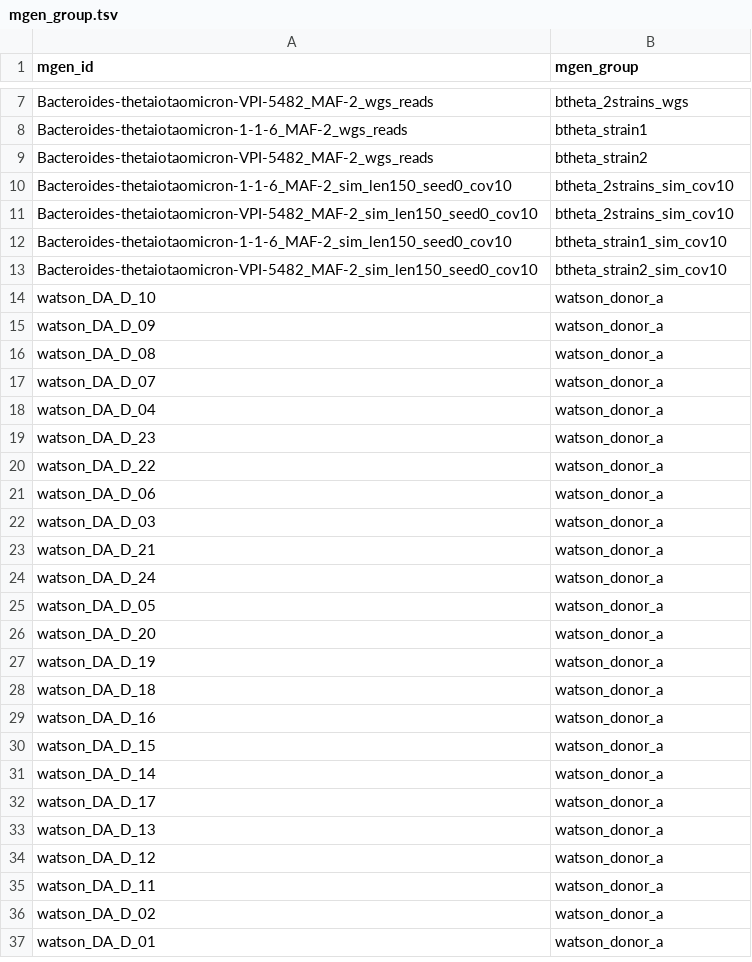
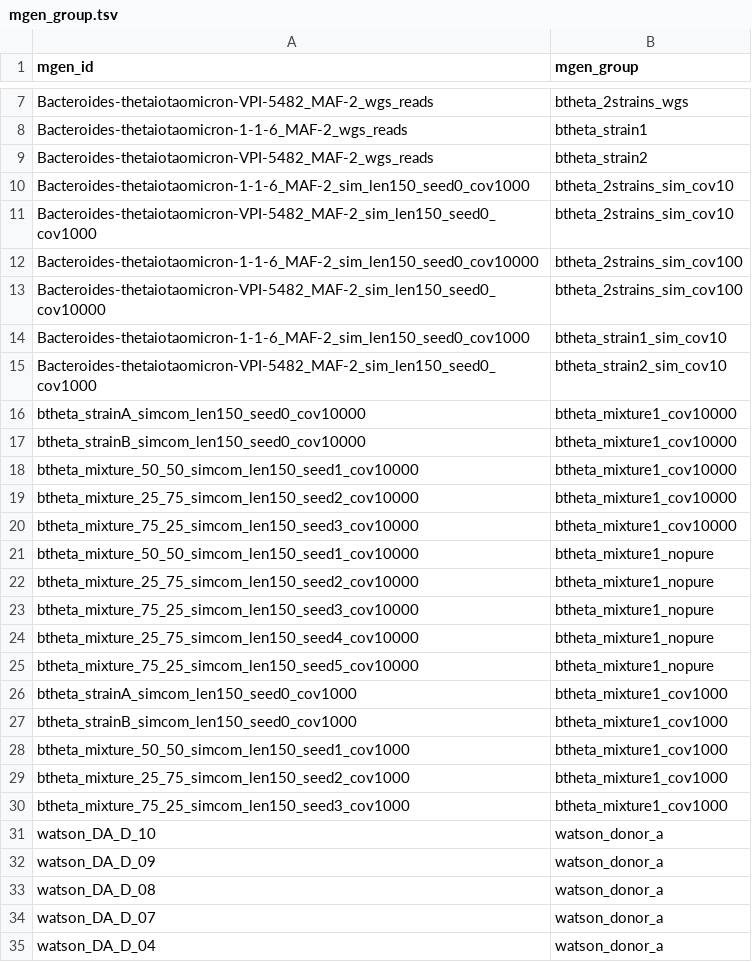
Before and after one commit to bsmith89/strain-aware-assembly, a TSV file: meta/mgen_group.tsv, drawn as a sheet; only a part is shown, gaps mark what is left out; the shorter side is filled out with more unchanged rows.

```diff
--- a/meta/mgen_group.tsv
+++ b/meta/mgen_group.tsv
@@ -9,6 +9,23 @@ Bacteroides-thetaiotaomicron-1-1-6_MAF-2_wgs_reads	btheta_strain1
 Bacteroides-thetaiotaomicron-VPI-5482_MAF-2_wgs_reads	btheta_strain2
-Bacteroides-thetaiotaomicron-1-1-6_MAF-2_sim_len150_seed0_cov10	btheta_2strains_sim_cov10
-Bacteroides-thetaiotaomicron-VPI-5482_MAF-2_sim_len150_seed0_cov10	btheta_2strains_sim_cov10
-Bacteroides-thetaiotaomicron-1-1-6_MAF-2_sim_len150_seed0_cov10	btheta_strain1_sim_cov10
-Bacteroides-thetaiotaomicron-VPI-5482_MAF-2_sim_len150_seed0_cov10	btheta_strain2_sim_cov10
+Bacteroides-thetaiotaomicron-1-1-6_MAF-2_sim_len150_seed0_cov1000	btheta_2strains_sim_cov10
+Bacteroides-thetaiotaomicron-VPI-5482_MAF-2_sim_len150_seed0_cov1000	btheta_2strains_sim_cov10
+Bacteroides-thetaiotaomicron-1-1-6_MAF-2_sim_len150_seed0_cov10000	btheta_2strains_sim_cov100
+Bacteroides-thetaiotaomicron-VPI-5482_MAF-2_sim_len150_seed0_cov10000	btheta_2strains_sim_cov100
+Bacteroides-thetaiotaomicron-1-1-6_MAF-2_sim_len150_seed0_cov1000	btheta_strain1_sim_cov10
+Bacteroides-thetaiotaomicron-VPI-5482_MAF-2_sim_len150_seed0_cov1000	btheta_strain2_sim_cov10
+btheta_strainA_simcom_len150_seed0_cov10000	btheta_mixture1_cov10000
+btheta_strainB_simcom_len150_seed0_cov10000	btheta_mixture1_cov10000
+btheta_mixture_50_50_simcom_len150_seed1_cov10000	btheta_mixture1_cov10000
+btheta_mixture_25_75_simcom_len150_seed2_cov10000	btheta_mixture1_cov10000
+btheta_mixture_75_25_simcom_len150_seed3_cov10000	btheta_mixture1_cov10000
+btheta_mixture_50_50_simcom_len150_seed1_cov10000	btheta_mixture1_nopure
+btheta_mixture_25_75_simcom_len150_seed2_cov10000	btheta_mixture1_nopure
+btheta_mixture_75_25_simcom_len150_seed3_cov10000	btheta_mixture1_nopure
+btheta_mixture_25_75_simcom_len150_seed4_cov10000	btheta_mixture1_nopure
+btheta_mixture_75_25_simcom_len150_seed5_cov10000	btheta_mixture1_nopure
+btheta_strainA_simcom_len150_seed0_cov1000	btheta_mixture1_cov1000
+btheta_strainB_simcom_len150_seed0_cov1000	btheta_mixture1_cov1000
+btheta_mixture_50_50_simcom_len150_seed1_cov1000	btheta_mixture1_cov1000
+btheta_mixture_25_75_simcom_len150_seed2_cov1000	btheta_mixture1_cov1000
+btheta_mixture_75_25_simcom_len150_seed3_cov1000	btheta_mixture1_cov1000
 watson_DA_D_10	watson_donor_a
```
Also changed, not shown: meta/genome_group.tsv, meta/mgen_to_reads.tsv, 17 other files.
